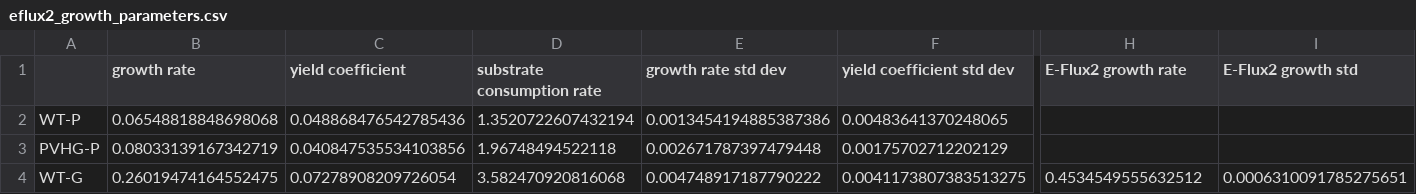
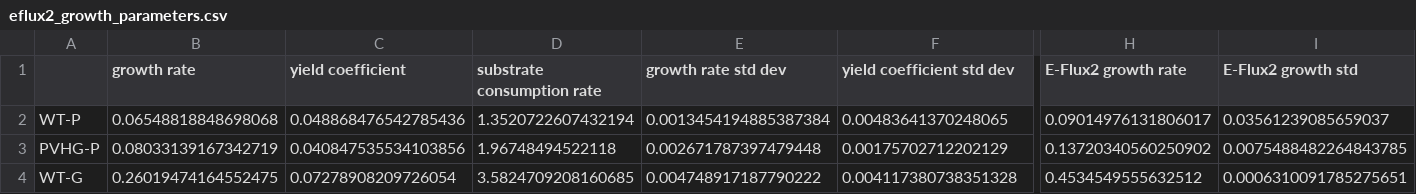
Before and after one commit to LBLQMM/RhodococcusGSM, a CSV file: data/growth_parameters/eflux2_growth_parameters.csv, drawn as a sheet; only a part is shown, gaps mark what is left out; the diff names each change by its address in the sheet, - before the commit and + after, or states it on an @@ line.

Commit message:
Updated E-Flux Phenol notebook, and made a notebook for a growth rate scatterplot figure

```diff
--- a/data/growth_parameters/eflux2_growth_parameters.csv
+++ b/data/growth_parameters/eflux2_growth_parameters.csv
-E2 (growth rate std dev): 0.0013454194885387386
+E2 (growth rate std dev): 0.0013454194885387384
-H2 (E-Flux2 growth rate): (empty)
+H2 (E-Flux2 growth rate): 0.09014976131806017
-I2 (E-Flux2 growth std): (empty)
+I2 (E-Flux2 growth std): 0.03561239085659037
-H3 (E-Flux2 growth rate): (empty)
+H3 (E-Flux2 growth rate): 0.13720340560250902
-I3 (E-Flux2 growth std): (empty)
+I3 (E-Flux2 growth std): 0.0075488482264843785
-D4 (substrate consumption rate): 3.582470920816068
+D4 (substrate consumption rate): 3.5824709208160685
-F4 (yield coefficient std dev): 0.0041173807383513275
+F4 (yield coefficient std dev): 0.004117380738351328
```
Also changed, not shown: data/central_fluxes/phenol_EFlux2_PVHG6.csv, data/genome_scale_fluxes/phenol_eflux2_pvhg6_1.csv, 8 other files.
